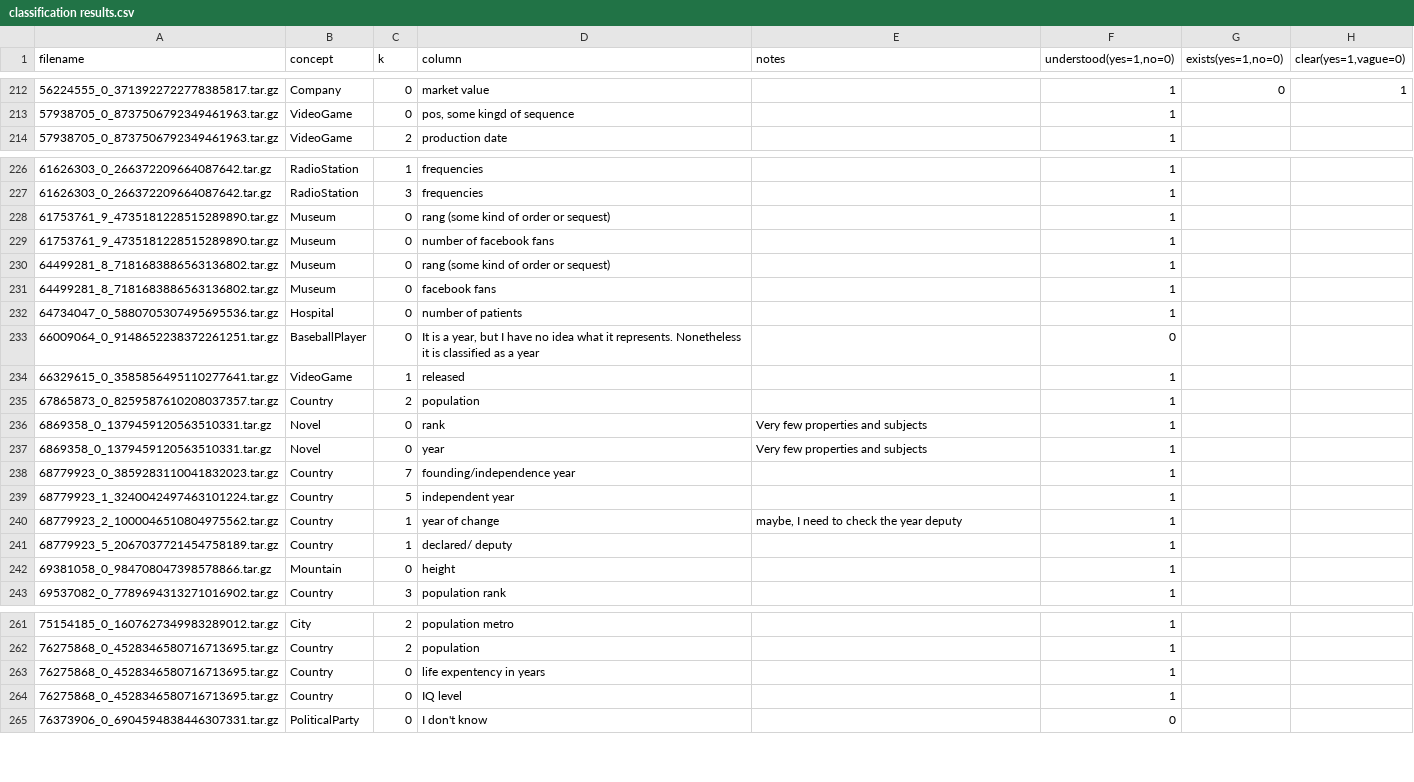
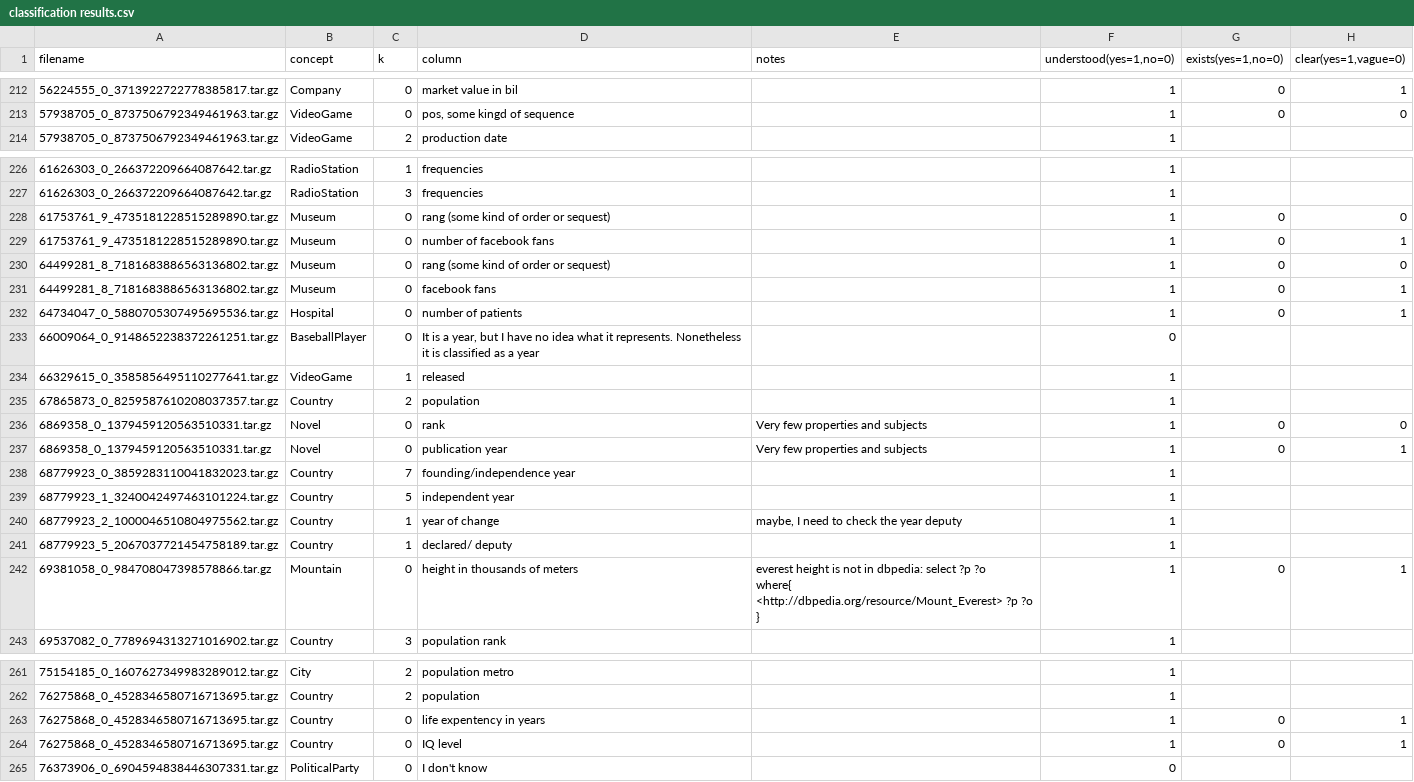
Before and after one commit to ahmad88me/TADA-NumCol, a CSV file: web_commons/classification results.csv, drawn as a sheet; only a part is shown, gaps mark what is left out; ↵ is a line break in a cell; the diff covers the shown part only; the diff names each change by its address in the sheet, - before the commit and + after, or states it on an @@ line.

Commit message:
adding existance of the webdatacommon classification

```diff
--- a/web_commons/classification results.csv
+++ b/web_commons/classification results.csv
-D212 (column): market value
+D212 (column): market value in bil
-G213 (exists(yes=1,no=0)): (empty)
+G213 (exists(yes=1,no=0)): 0
-H213 (clear(yes=1,vague=0)): (empty)
+H213 (clear(yes=1,vague=0)): 0
-G228:G232 (exists(yes=1,no=0)): (empty)
+G228:G232 (exists(yes=1,no=0)): 0
-H228 (clear(yes=1,vague=0)): (empty)
+H228 (clear(yes=1,vague=0)): 0
-H229 (clear(yes=1,vague=0)): (empty)
+H229 (clear(yes=1,vague=0)): 1
-H230 (clear(yes=1,vague=0)): (empty)
+H230 (clear(yes=1,vague=0)): 0
-H231:H232 (clear(yes=1,vague=0)): (empty)
+H231:H232 (clear(yes=1,vague=0)): 1
-G236:G237 (exists(yes=1,no=0)): (empty)
+G236:G237 (exists(yes=1,no=0)): 0
-H236 (clear(yes=1,vague=0)): (empty)
+H236 (clear(yes=1,vague=0)): 0
-D237 (column): year
+D237 (column): publication year
-H237 (clear(yes=1,vague=0)): (empty)
+H237 (clear(yes=1,vague=0)): 1
-D242 (column): height
+D242 (column): height in thousands of meters
-E242 (notes): (empty)
+E242 (notes): everest height is not in dbpedia: select ?p ?o ↵ where{ ↵ <http://dbpedia.org/resource/Mount_Everest> ?p ?o ↵ }
-G242 (exists(yes=1,no=0)): (empty)
+G242 (exists(yes=1,no=0)): 0
-H242 (clear(yes=1,vague=0)): (empty)
+H242 (clear(yes=1,vague=0)): 1
-G263:G264 (exists(yes=1,no=0)): (empty)
+G263:G264 (exists(yes=1,no=0)): 0
-H263:H264 (clear(yes=1,vague=0)): (empty)
+H263:H264 (clear(yes=1,vague=0)): 1
```
Also changed, not shown: 71 edited cells elsewhere in this file.
